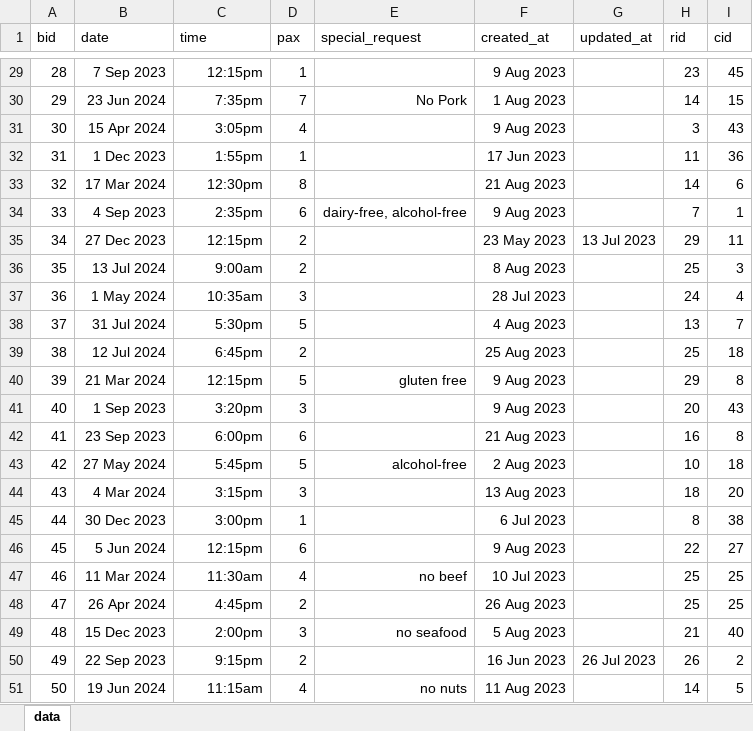
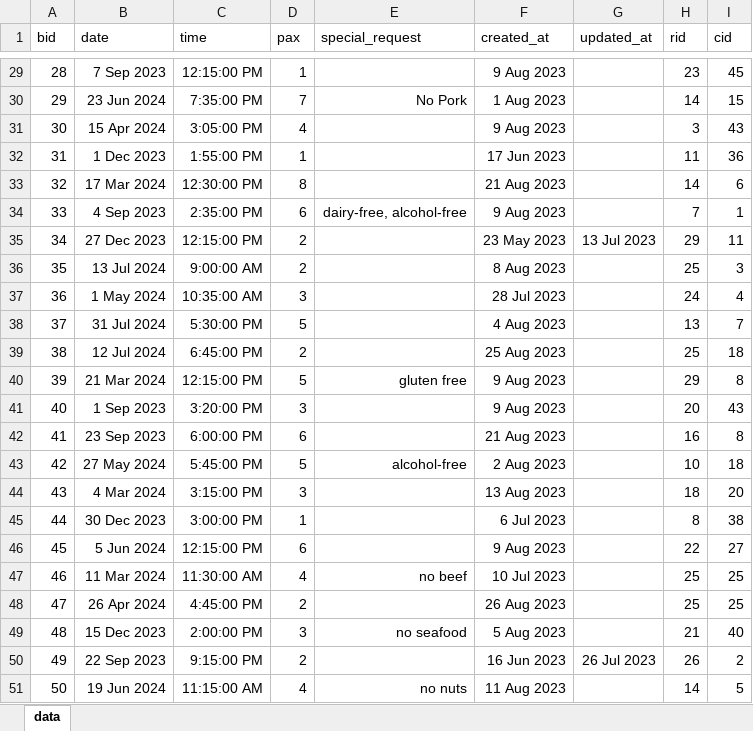
Before and after one commit to amanda-chan/db_assignment, an Excel workbook: food_app/data/booking_data.xlsx, sheet data, drawn as a sheet; only a part is shown, gaps mark what is left out; values as stored, in another font and other column widths than the file's, no borders; the diff covers the shown part only; the diff names each change by its address in the sheet, - before the commit and + after, or states it on an @@ line.

```diff
--- a/food_app/data/booking_data.xlsx (sheet data)
+++ b/food_app/data/booking_data.xlsx (sheet data)
-C29 (time): 12:15pm
+C29 (time): 12:15:00 PM
-C30 (time): 7:35pm
+C30 (time): 7:35:00 PM
-C31 (time): 3:05pm
+C31 (time): 3:05:00 PM
-C32 (time): 1:55pm
+C32 (time): 1:55:00 PM
-C33 (time): 12:30pm
+C33 (time): 12:30:00 PM
-C34 (time): 2:35pm
+C34 (time): 2:35:00 PM
-C35 (time): 12:15pm
+C35 (time): 12:15:00 PM
-C36 (time): 9:00am
+C36 (time): 9:00:00 AM
-C37 (time): 10:35am
+C37 (time): 10:35:00 AM
-C38 (time): 5:30pm
+C38 (time): 5:30:00 PM
-C39 (time): 6:45pm
+C39 (time): 6:45:00 PM
-C40 (time): 12:15pm
+C40 (time): 12:15:00 PM
-C41 (time): 3:20pm
+C41 (time): 3:20:00 PM
-C42 (time): 6:00pm
+C42 (time): 6:00:00 PM
-C43 (time): 5:45pm
+C43 (time): 5:45:00 PM
-C44 (time): 3:15pm
+C44 (time): 3:15:00 PM
-C45 (time): 3:00pm
+C45 (time): 3:00:00 PM
-C46 (time): 12:15pm
+C46 (time): 12:15:00 PM
-C47 (time): 11:30am
+C47 (time): 11:30:00 AM
-C48 (time): 4:45pm
+C48 (time): 4:45:00 PM
-C49 (time): 2:00pm
+C49 (time): 2:00:00 PM
-C50 (time): 9:15pm
+C50 (time): 9:15:00 PM
-C51 (time): 11:15am
+C51 (time): 11:15:00 AM
```
Also changed, not shown: 27 edited cells elsewhere in this sheet, 5 other files.
